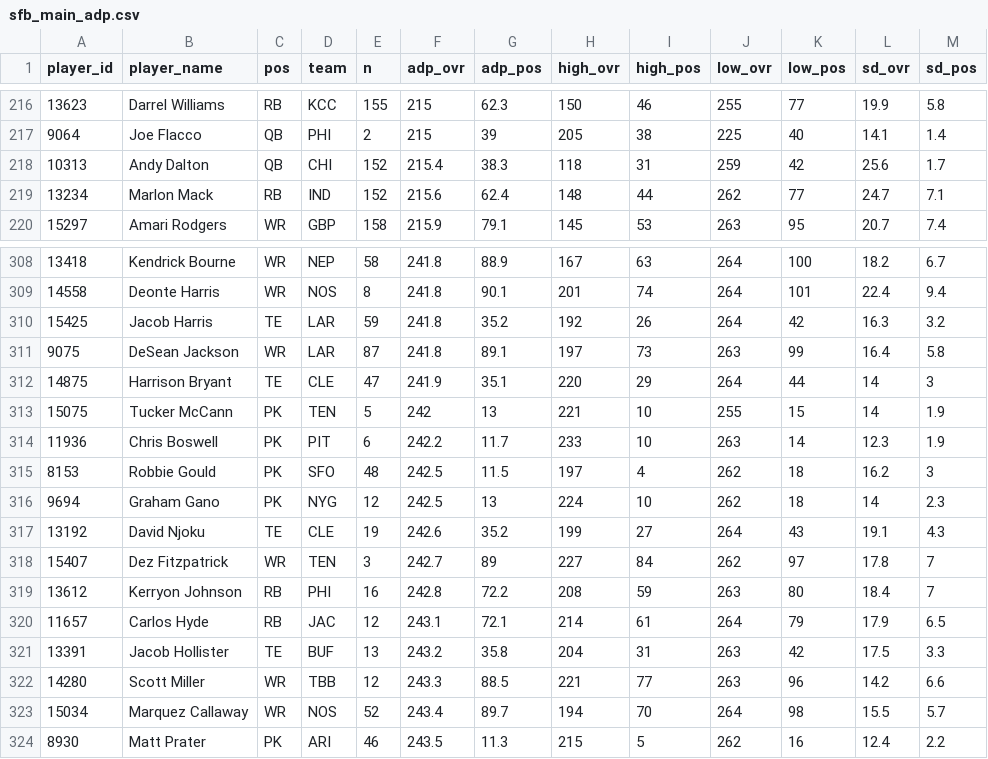
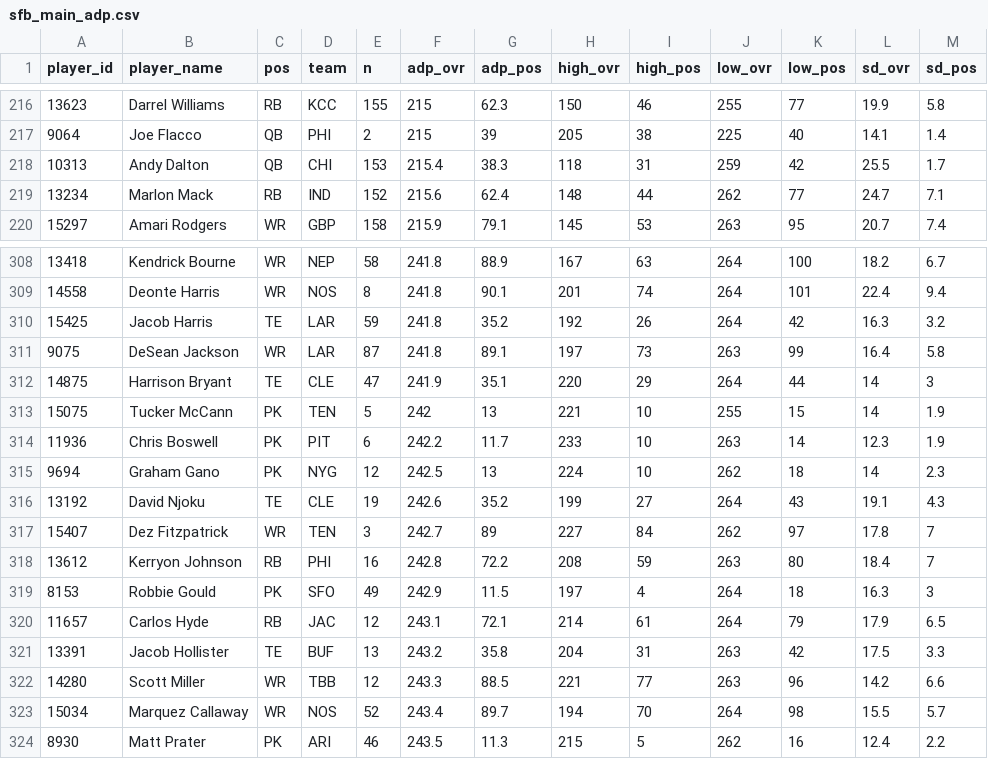
Before and after one commit to dynastyprocess/data-mfl_public, a CSV file: sfb_main_adp.csv, drawn as a sheet; only a part is shown, gaps mark what is left out.

```diff
--- a/sfb_main_adp.csv
+++ b/sfb_main_adp.csv
@@ -217,3 +217,3 @@
 "9064","Joe Flacco","QB","PHI",2,215,39,205,38,225,40,14.1,1.4
-"10313","Andy Dalton","QB","CHI",152,215.4,38.3,118,31,259,42,25.6,1.7
+"10313","Andy Dalton","QB","CHI",153,215.4,38.3,118,31,259,42,25.5,1.7
 "13234","Marlon Mack","RB","IND",152,215.6,62.4,148,44,262,77,24.7,7.1
@@ -314,3 +314,2 @@
 "11936","Chris Boswell","PK","PIT",6,242.2,11.7,233,10,263,14,12.3,1.9
-"8153","Robbie Gould","PK","SFO",48,242.5,11.5,197,4,262,18,16.2,3
 "9694","Graham Gano","PK","NYG",12,242.5,13,224,10,262,18,14,2.3
@@ -319,2 +318,3 @@
 "13612","Kerryon Johnson","RB","PHI",16,242.8,72.2,208,59,263,80,18.4,7
+"8153","Robbie Gould","PK","SFO",49,242.9,11.5,197,4,264,18,16.3,3
 "11657","Carlos Hyde","RB","JAC",12,243.1,72.1,214,61,264,79,17.9,6.5
```
Also changed, not shown: sfb_satellite_adp.csv.
